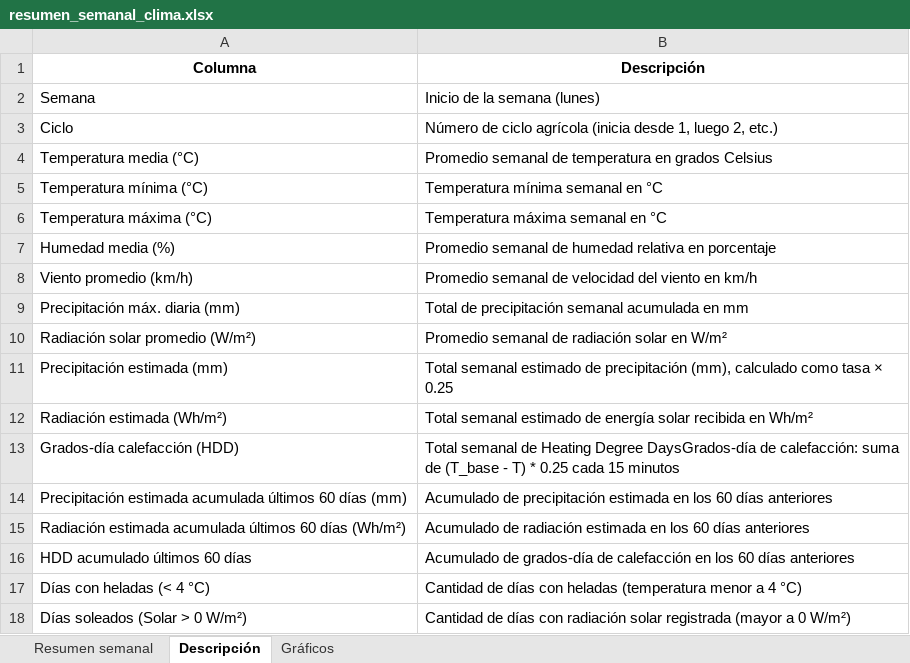
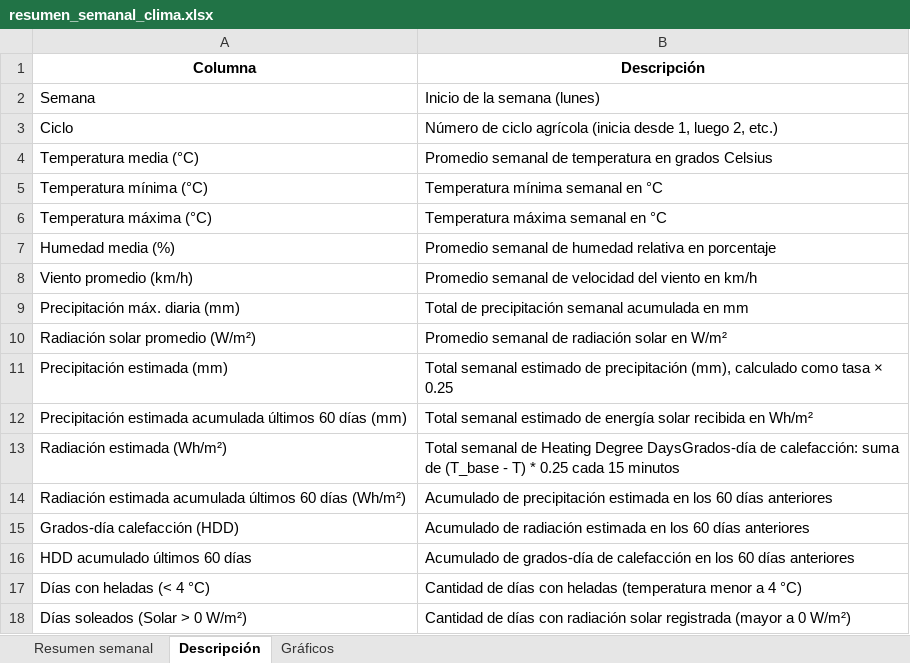
Before and after one commit to cruz3103/ResumenSemanaldelClima, an Excel workbook: resumen_semanal_clima.xlsx, sheet Descripción, drawn as a sheet; values as stored, in another font and other column widths than the file's, no borders; removed rows and columns are numbered as before the commit, all else as after; the diff names each change by its address in the sheet, - before the commit and + after, or states it on an @@ line.

Commit message:
fix:se da un mejor orden a las columnas en excel

```diff
--- a/resumen_semanal_clima.xlsx (sheet Descripción)
+++ b/resumen_semanal_clima.xlsx (sheet Descripción)
-row 12: Radiación estimada (Wh/m²) | Total semanal estimado de energía solar recibida en Wh/m²
-row 13: Grados-día calefacción (HDD) | Total semanal de Heating Degree DaysGrados-día de calefacción: suma de (T_base - T) * 0.25 cada 15 minutos
-B12 (Descripción): Acumulado de precipitación estimada en los 60 días anteriores
+B12 (Descripción): Total semanal estimado de energía solar recibida en Wh/m²
+row 13: Radiación estimada (Wh/m²) | Total semanal de Heating Degree DaysGrados-día de calefacción: suma de (T_base - T) * 0.25 cada 15 minutos
-B14 (Descripción): Acumulado de radiación estimada en…
+B14 (Descripción): Acumulado de precipitación estimada en…
+row 15: Grados-día calefacción (HDD) | Acumulado de radiación estimada en los 60 días anteriores
```
Also changed, not shown: sheet Resumen semanal, 1 other file.
